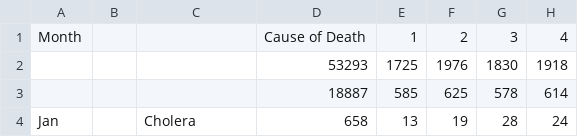
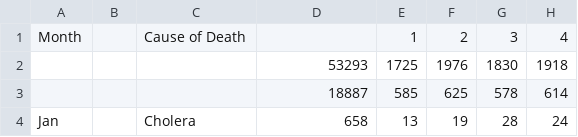
Before and after one commit to jimr1603/1849-cholera, a CSV file: 1849 cholera deaths England.csv, drawn as a sheet; only a part is shown; the diff names each change by its address in the sheet, - before the commit and + after, or states it on an @@ line.

Commit message:
Update 1849 cholera deaths England.csv

```diff
--- a/1849 cholera deaths England.csv
+++ b/1849 cholera deaths England.csv
-C1: (empty)
+C1: Cause of Death
-D1: Cause of Death
+D1: (empty)
```
